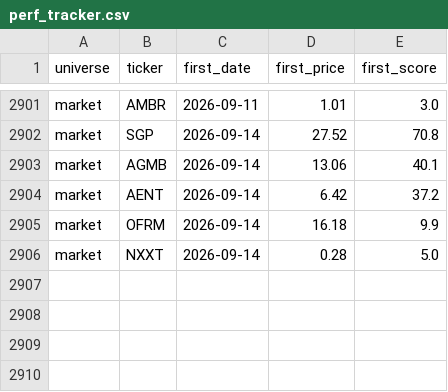
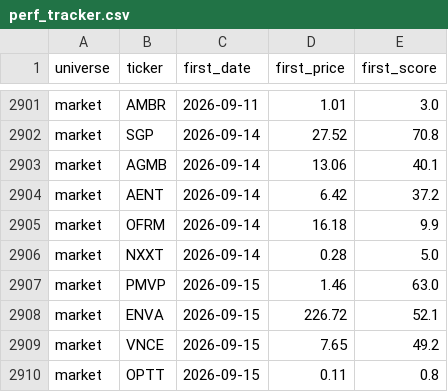
Before and after one commit to ArnaudVarela/TradingScan, a CSV file: perf_tracker.csv, drawn as a sheet; only a part is shown, gaps mark what is left out.

```diff
--- a/perf_tracker.csv
+++ b/perf_tracker.csv
@@ -2906 +2906,5 @@ market,OFRM,2026-09-14,16.18,9.9
 market,NXXT,2026-09-14,0.28,5.0
+market,PMVP,2026-09-15,1.46,63.0
+market,ENVA,2026-09-15,226.72,52.1
+market,VNCE,2026-09-15,7.65,49.2
+market,OPTT,2026-09-15,0.11,0.8
```
Also changed, not shown: dashboard/public/score_reliability.csv, dashboard/public/sector_heat.csv, 2 other files.
